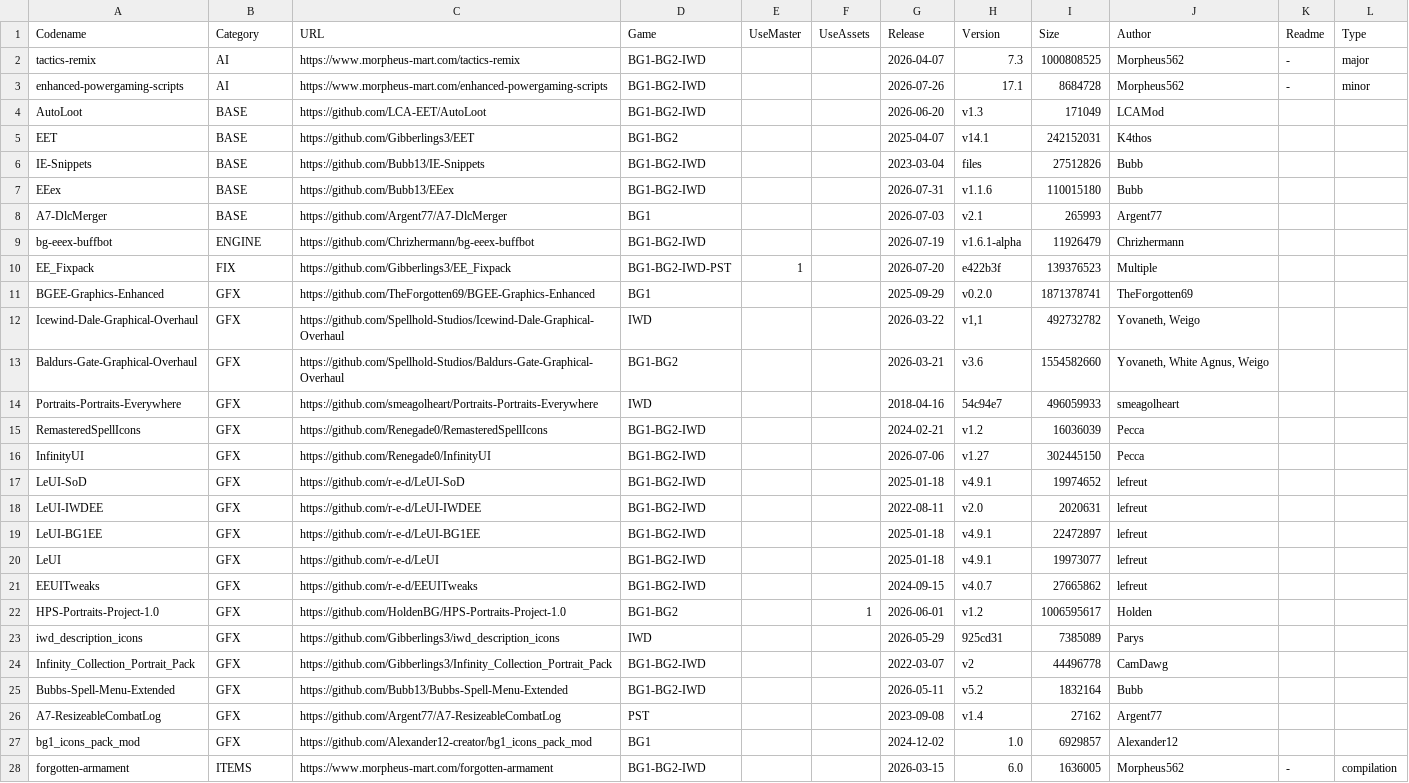
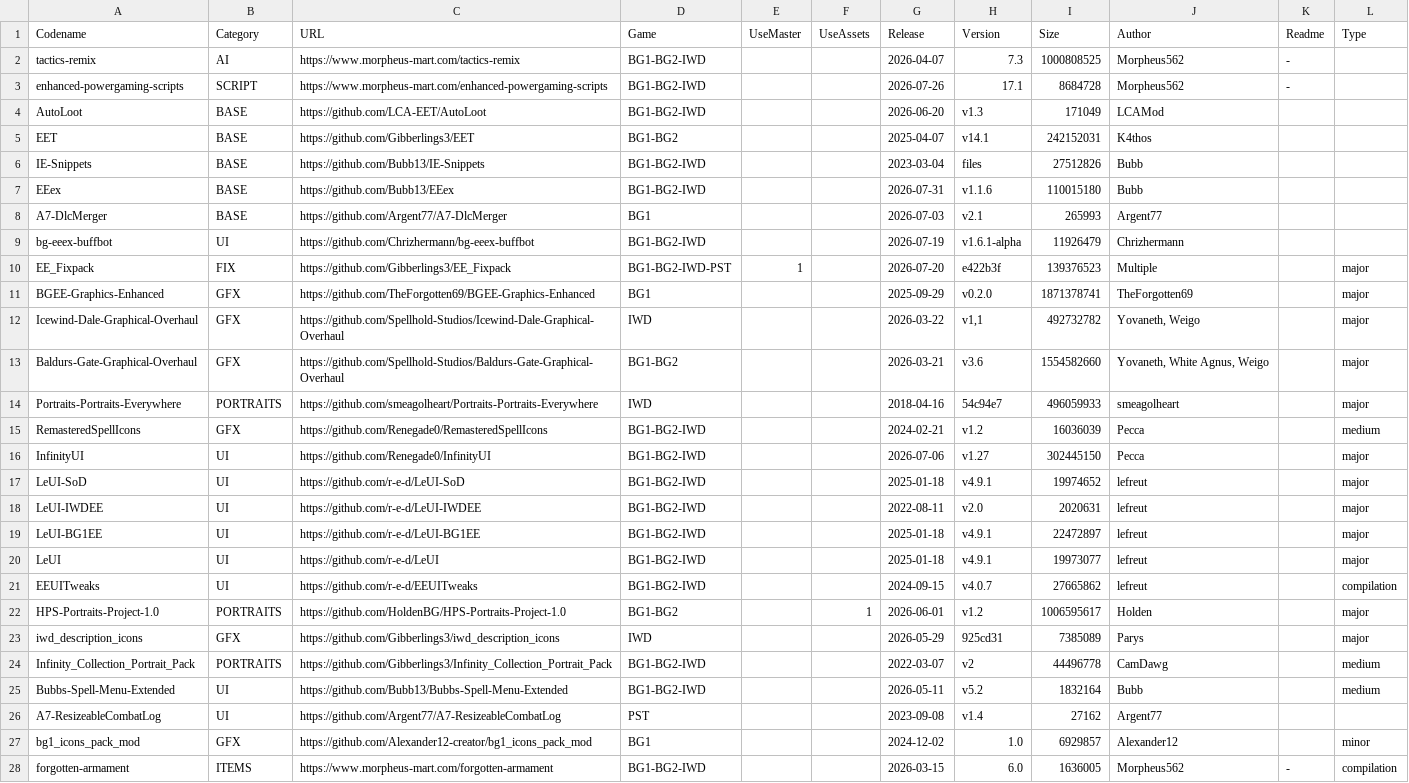
Before and after one commit to panshaigan/InfinityExpress, a CSV file: src/data/mods.csv, drawn as a sheet; only a part is shown; the diff names each change by its address in the sheet, - before the commit and + after, or states it on an @@ line.

```diff
--- a/src/data/mods.csv
+++ b/src/data/mods.csv
-L2 (Type): major
+L2 (Type): (empty)
-B3 (Category): AI
+B3 (Category): SCRIPT
-L3 (Type): minor
+L3 (Type): (empty)
-B9 (Category): ENGINE
+B9 (Category): UI
-L10:L14 (Type): (empty)
+L10:L14 (Type): major
-B14 (Category): GFX
+B14 (Category): PORTRAITS
-L15 (Type): (empty)
+L15 (Type): medium
-B16:B21 (Category): GFX
+B16:B21 (Category): UI
-L16:L20 (Type): (empty)
+L16:L20 (Type): major
-L21 (Type): (empty)
+L21 (Type): compilation
-B22 (Category): GFX
+B22 (Category): PORTRAITS
-L22:L23 (Type): (empty)
+L22:L23 (Type): major
-B24 (Category): GFX
+B24 (Category): PORTRAITS
-L24:L25 (Type): (empty)
+L24:L25 (Type): medium
-B25:B26 (Category): GFX
+B25:B26 (Category): UI
-L27 (Type): (empty)
+L27 (Type): minor
```
Also changed, not shown: 6 other files.
